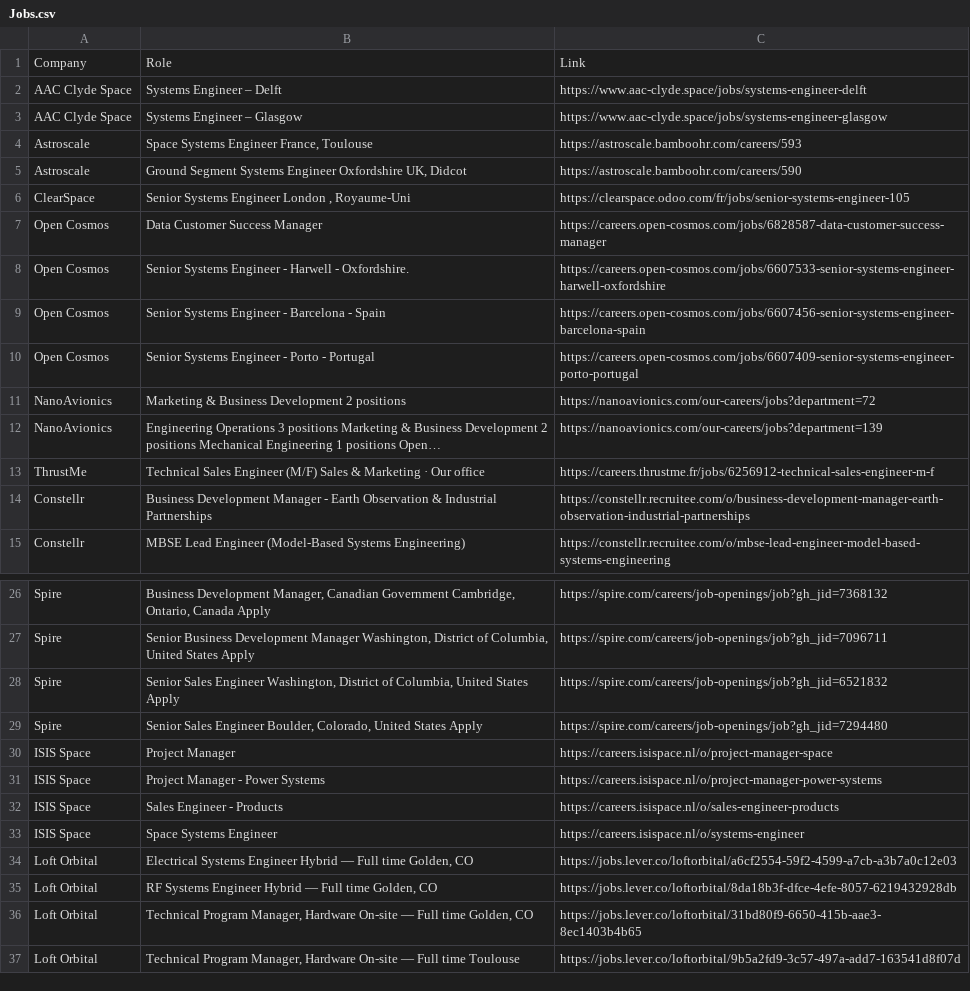
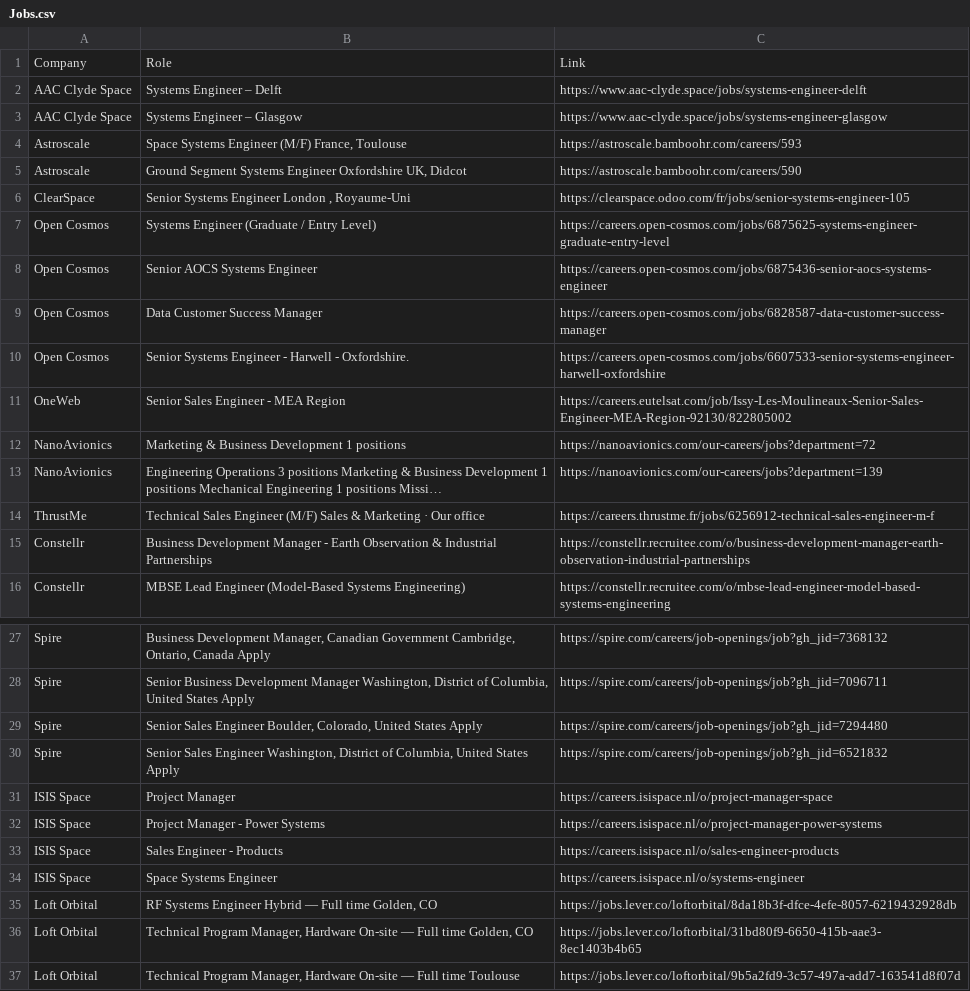
Before and after one commit to gourav1511/newspace-jobs, a CSV file: scraper/Jobs.csv, drawn as a sheet; only a part is shown, gaps mark what is left out.

```diff
--- a/scraper/Jobs.csv
+++ b/scraper/Jobs.csv
@@ -3,11 +3,12 @@ AAC Clyde Space,Systems Engineer – Delft,https://www.aac-clyde.space/jobs/syst
 AAC Clyde Space,Systems Engineer – Glasgow,https://www.aac-clyde.space/jobs/systems-engineer-glasgow
-Astroscale,"Space Systems Engineer France, Toulouse",https://astroscale.bamboohr.com/careers/593
+Astroscale,"Space Systems Engineer (M/F) France, Toulouse",https://astroscale.bamboohr.com/careers/593
 Astroscale,"Ground Segment Systems Engineer Oxfordshire UK, Didcot",https://astroscale.bamboohr.com/careers/590
 ClearSpace,"Senior Systems Engineer London , Royaume-Uni",https://clearspace.odoo.com/fr/jobs/senior-systems-engineer-105
+Open Cosmos,Systems Engineer (Graduate / Entry Level),https://careers.open-cosmos.com/jobs/6875625-systems-engineer-graduate-entry-level
+Open Cosmos,Senior AOCS Systems Engineer,https://careers.open-cosmos.com/jobs/6875436-senior-aocs-systems-engineer
 Open Cosmos,Data Customer Success Manager,https://careers.open-cosmos.com/jobs/6828587-data-customer-success-manager
 Open Cosmos,Senior Systems Engineer - Harwell - Oxfordshire.,https://careers.open-cosmos.com/jobs/6607533-senior-systems-engineer-harwell-oxfordshire
-Open Cosmos,Senior Systems Engineer - Barcelona - Spain,https://careers.open-cosmos.com/jobs/6607456-senior-systems-engineer-barcelona-spain
-Open Cosmos,Senior Systems Engineer - Porto - Portugal,https://careers.open-cosmos.com/jobs/6607409-senior-systems-engineer-porto-portugal
-NanoAvionics,Marketing & Business Development 2 positions,https://nanoavionics.com/our-careers/jobs?department=72
-NanoAvionics,Engineering Operations 3 positions Marketing & Business Development 2 positions Mechanical Engineering 1 positions Open…,https://nanoavionics.com/our-careers/jobs?department=139
+OneWeb,Senior Sales Engineer - MEA Region,https://careers.eutelsat.com/job/Issy-Les-Moulineaux-Senior-Sales-Engineer-MEA-Region-92130/822805002
+NanoAvionics,Marketing & Business Development 1 positions,https://nanoavionics.com/our-careers/jobs?department=72
+NanoAvionics,Engineering Operations 3 positions Marketing & Business Development 1 positions Mechanical Engineering 1 positions Missi…,https://nanoavionics.com/our-careers/jobs?department=139
 ThrustMe,Technical Sales Engineer (M/F) Sales & Marketing · Our office,https://careers.thrustme.fr/jobs/6256912-technical-sales-engineer-m-f
@@ -27,4 +28,4 @@ Spire,"Business Development Manager, Canadian Government Cambridge, Ontario, Can
 Spire,"Senior Business Development Manager Washington, District of Columbia, United States Apply",https://spire.com/careers/job-openings/job?gh_jid=7096711
+Spire,"Senior Sales Engineer Boulder, Colorado, United States Apply",https://spire.com/careers/job-openings/job?gh_jid=7294480
 Spire,"Senior Sales Engineer Washington, District of Columbia, United States Apply",https://spire.com/careers/job-openings/job?gh_jid=6521832
-Spire,"Senior Sales Engineer Boulder, Colorado, United States Apply",https://spire.com/careers/job-openings/job?gh_jid=7294480
 ISIS Space,Project Manager,https://careers.isispace.nl/o/project-manager-space
@@ -33,3 +34,2 @@ ISIS Space,Sales Engineer - Products,https://careers.isispace.nl/o/sales-enginee
 ISIS Space,Space Systems Engineer,https://careers.isispace.nl/o/systems-engineer
-Loft Orbital,"Electrical Systems Engineer Hybrid — Full time Golden, CO",https://jobs.lever.co/loftorbital/a6cf2554-59f2-4599-a7cb-a3b7a0c12e03
 Loft Orbital,"RF Systems Engineer Hybrid — Full time Golden, CO",https://jobs.lever.co/loftorbital/8da18b3f-dfce-4efe-8057-6219432928db
```
